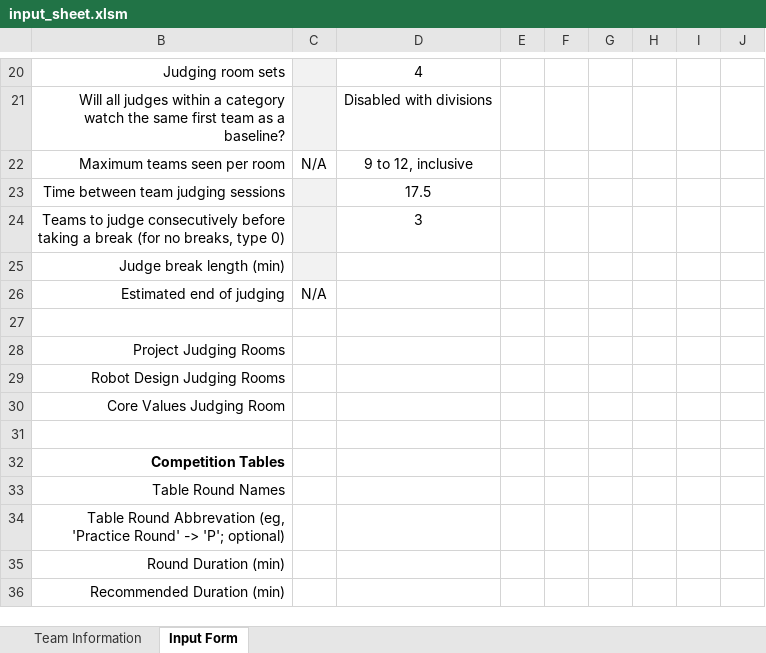
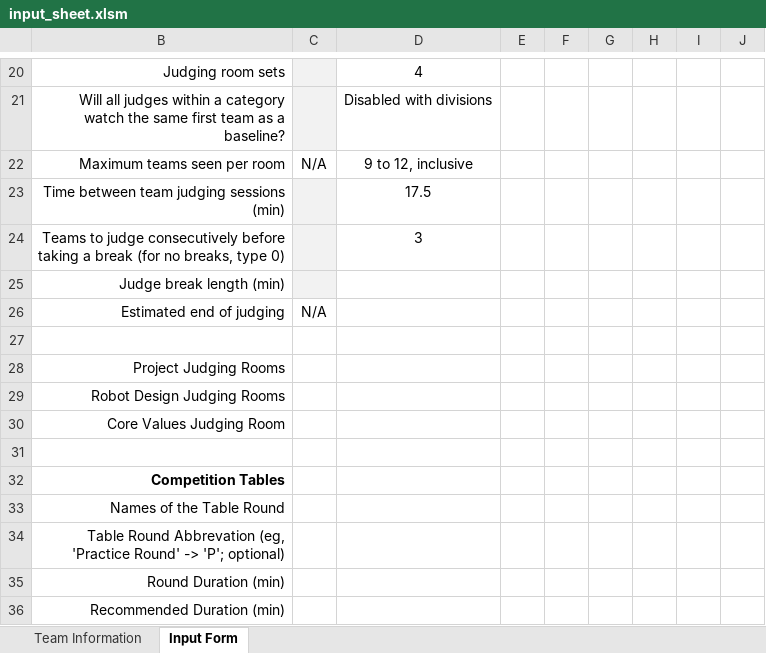
Before and after one commit to scherrma/fll-tournament-scheduler, an Excel workbook: input_sheet.xlsm, sheet Input Form, drawn as a sheet; only a part is shown, gaps mark what is left out; values as stored, in another font and other column widths than the file's, no borders; charts and pictures and conditional formats not drawn; the diff names each change by its address in the sheet, - before the commit and + after, or states it on an @@ line.

Commit message:
isolated rows may now be pushed off if they can be made to with in a block; updated input_sheet time estimate

```diff
--- a/input_sheet.xlsm (sheet Input Form)
+++ b/input_sheet.xlsm (sheet Input Form)
-B23: Time between team judging sessions
+B23: Time between team judging sessions (min)
-B33: Table Round Names
+B33: Names of the Table Round
```
Also changed, not shown: formulas that keep their value, charts or pictures, 2 other files.
